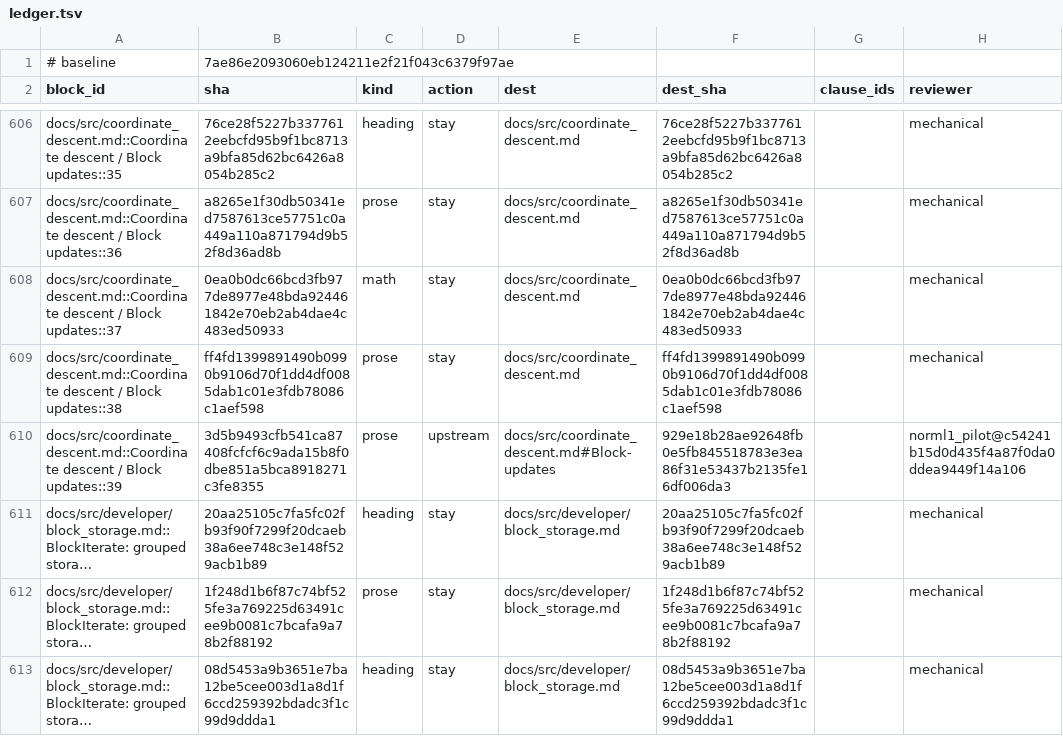
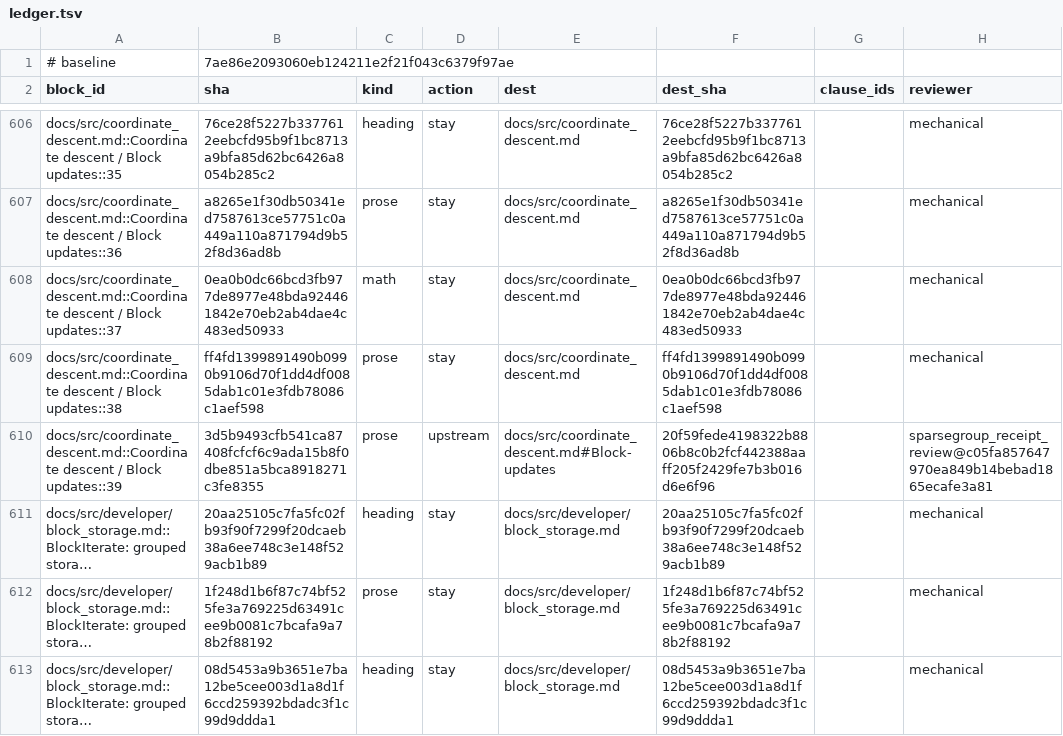
Before and after one commit to mlakolar/ProximalBase.jl, a TSV file: docs/audit/docs-tracks-1019/ledger.tsv, drawn as a sheet; only a part is shown, gaps mark what is left out; long unchanged cells end in …; the diff covers the shown part only; the diff names each change by its address in the sheet, - before the commit and + after, or states it on an @@ line.

Commit message:
Reconcile documentation provenance after SparseGroupNormL2

```diff
--- a/docs/audit/docs-tracks-1019/ledger.tsv
+++ b/docs/audit/docs-tracks-1019/ledger.tsv
-F610 (dest_sha): 929e18b28ae92648fb0e5fb845518783e3ea86f31e53437b2135fe16df006da3
+F610 (dest_sha): 20f59fede4198322b8806b8c0b2fcf442388aaff205f2429fe7b3b016d6e6f96
-H610 (reviewer): norml1_pilot@c54241b15d0d435f4a87f0da0ddea9449f14a106
+H610 (reviewer): sparsegroup_receipt_review@c05fa857647970ea849b14bebad1865ecafe3a81
```
Also changed, not shown: 21 edited cells elsewhere in this file, 3 other files.
